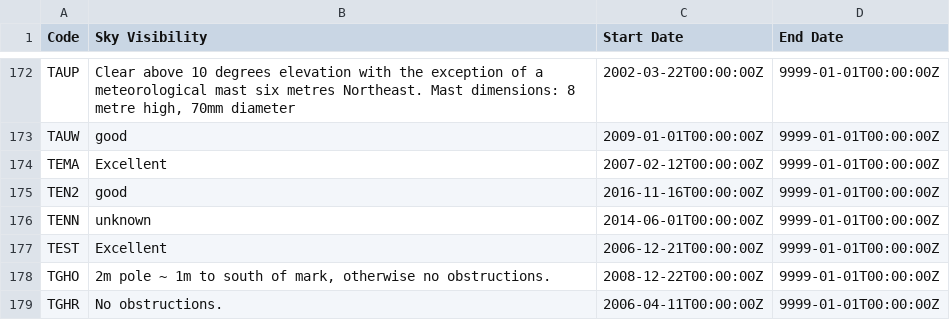
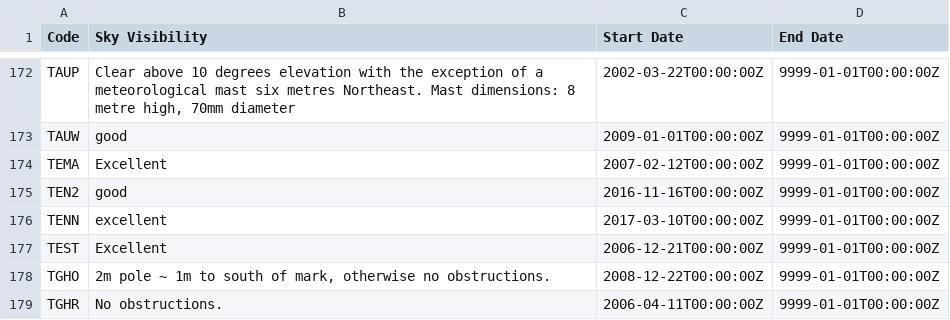
Before and after one commit to GeoNet/delta, a CSV file: environment/visibility.csv, drawn as a sheet; only a part is shown, gaps mark what is left out.

```diff
--- a/environment/visibility.csv
+++ b/environment/visibility.csv
@@ -175,3 +175,3 @@ TEMA,Excellent,2007-02-12T00:00:00Z,9999-01-01T00:00:00Z
 TEN2,good,2016-11-16T00:00:00Z,9999-01-01T00:00:00Z
-TENN,unknown,2014-06-01T00:00:00Z,9999-01-01T00:00:00Z
+TENN,excellent,2017-03-10T00:00:00Z,9999-01-01T00:00:00Z
 TEST,Excellent,2006-12-21T00:00:00Z,9999-01-01T00:00:00Z
```
Also changed, not shown: install/antennas.csv, install/firmware.csv, 4 other files.
